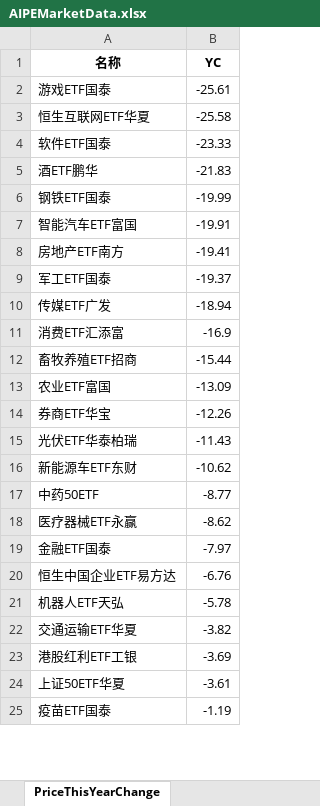
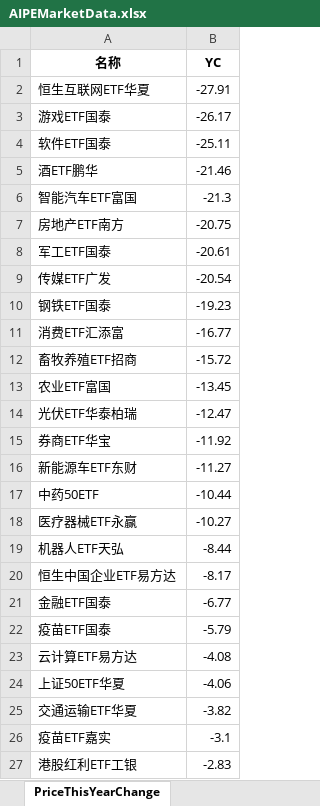
Before and after one commit to digital-era/AIPEMarketDashboard, an Excel workbook: AIPEMarketData.xlsx, sheet PriceThisYearChange, drawn as a sheet; only a part is shown; values as stored, in another font and other column widths than the file's, no borders; removed rows and columns are numbered as before the commit, all else as after; the diff covers the shown part only; the diff names each change by its address in the sheet, - before the commit and + after, or states it on an @@ line.

```diff
--- a/AIPEMarketData.xlsx (sheet PriceThisYearChange)
+++ b/AIPEMarketData.xlsx (sheet PriceThisYearChange)
-row 2: 游戏ETF国泰 | -25.61
-B2 (YC): -25.58
+B2 (YC): -27.91
+row 3: 游戏ETF国泰 | -26.17
-B4 (YC): -23.33
+B4 (YC): -25.11
-B5 (YC): -21.83
+B5 (YC): -21.46
-row 6: 钢铁ETF国泰 | -19.99
-B6 (YC): -19.91
+B6 (YC): -21.3
-B7 (YC): -19.41
+B7 (YC): -20.75
-B8 (YC): -19.37
+B8 (YC): -20.61
-B9 (YC): -18.94
+B9 (YC): -20.54
+row 10: 钢铁ETF国泰 | -19.23
-B11 (YC): -16.9
+B11 (YC): -16.77
-B12 (YC): -15.44
+B12 (YC): -15.72
-B13 (YC): -13.09
+B13 (YC): -13.45
-row 14: 券商ETF华宝 | -12.26
-B14 (YC): -11.43
+B14 (YC): -12.47
+row 15: 券商ETF华宝 | -11.92
-B16 (YC): -10.62
+B16 (YC): -11.27
-B17 (YC): -8.77
+B17 (YC): -10.44
-B18 (YC): -8.62
+B18 (YC): -10.27
-row 19: 金融ETF国泰 | -7.97
-row 20: 恒生中国企业ETF易方达 | -6.76
-B19 (YC): -5.78
+B19 (YC): -8.44
+row 20: 恒生中国企业ETF易方达 | -8.17
+row 21: 金融ETF国泰 | -6.77
+row 22: 疫苗ETF国泰 | -5.79
+row 23: 云计算ETF易方达 | -4.08
+row 24: 上证50ETF华夏 | -4.06
+row 26: 疫苗ETF嘉实 | -3.1
-B27 (YC): -3.69
+B27 (YC): -2.83
-row 24: 上证50ETF华夏 | -3.61
-row 25: 疫苗ETF国泰 | -1.19
```
Also changed, not shown: 19 added rows, 21 removed rows and 16 edited cells elsewhere in this sheet, sheet DistributeHotIndustry, sheet PriceChangeFrom2021, sheet ShareChangeFrom2021, sheet ShareThisYearChange, sheet TopStockIn5DaysMainFund, sheet TopStockInTopPotScore, 7 more sheets, 1 other file.
